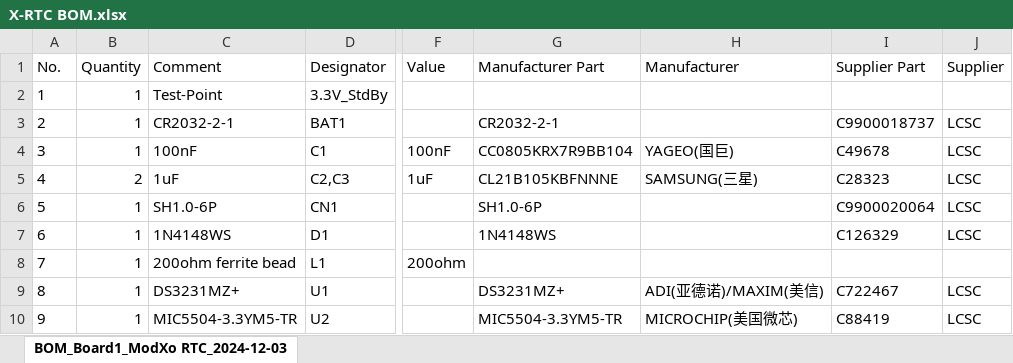
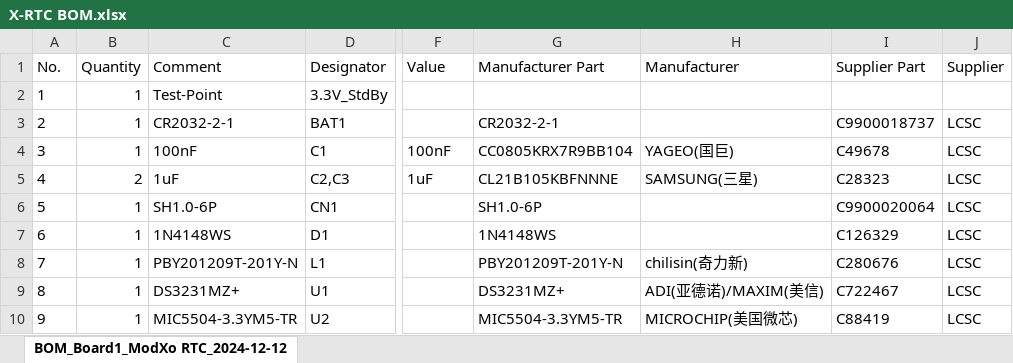
Before and after one commit to Darkone83/ModXo-Basic, an Excel workbook: Addons/X-RTC/X-RTC BOM.xlsx, sheet BOM_Board1_ModXo RTC_2024-12-12, drawn as a sheet; only a part is shown, gaps mark what is left out; values as stored, in another font and other column widths than the file's, no borders; the diff names each change by its address in the sheet, - before the commit and + after, or states it on an @@ line.

```diff
--- a/Addons/X-RTC/X-RTC BOM.xlsx (sheet BOM_Board1_ModXo RTC_2024-12-12)
+++ b/Addons/X-RTC/X-RTC BOM.xlsx (sheet BOM_Board1_ModXo RTC_2024-12-12)
-sheet tab: BOM_Board1_ModXo RTC_2024-12-03
+sheet tab: BOM_Board1_ModXo RTC_2024-12-12
-C8 (Comment): 200ohm ferrite bead
+C8 (Comment): PBY201209T-201Y-N
-F8 (Value): 200ohm
+F8 (Value): (empty)
-G8 (Manufacturer Part): (empty)
+G8 (Manufacturer Part): PBY201209T-201Y-N
-H8 (Manufacturer): (empty)
+H8 (Manufacturer): chilisin(奇力新)
-I8 (Supplier Part): (empty)
+I8 (Supplier Part): C280676
-J8 (Supplier): (empty)
+J8 (Supplier): LCSC
```
Also changed, not shown: 1 other file.
